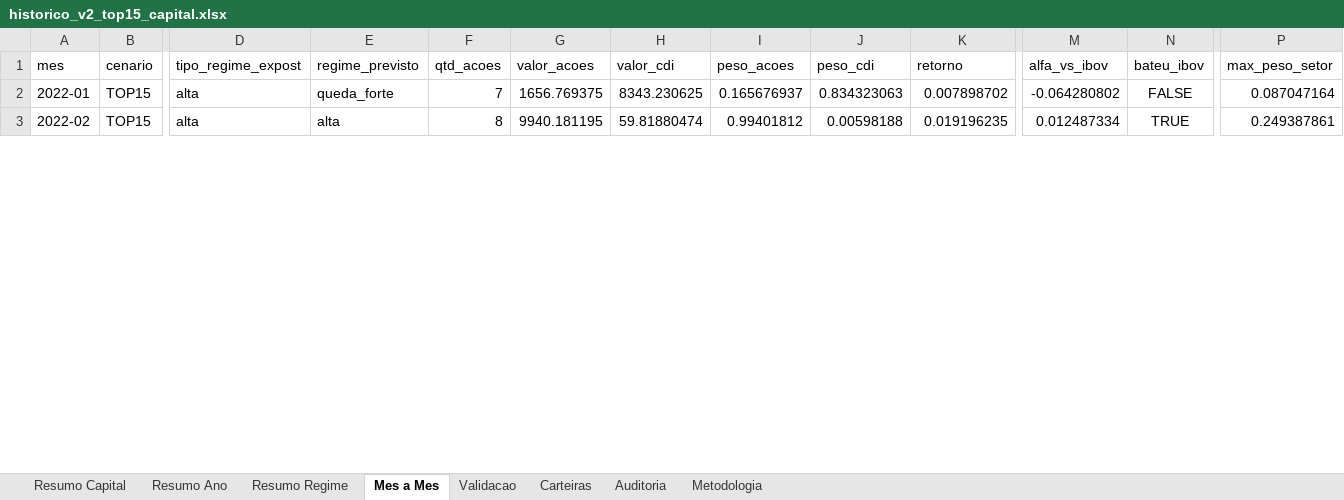
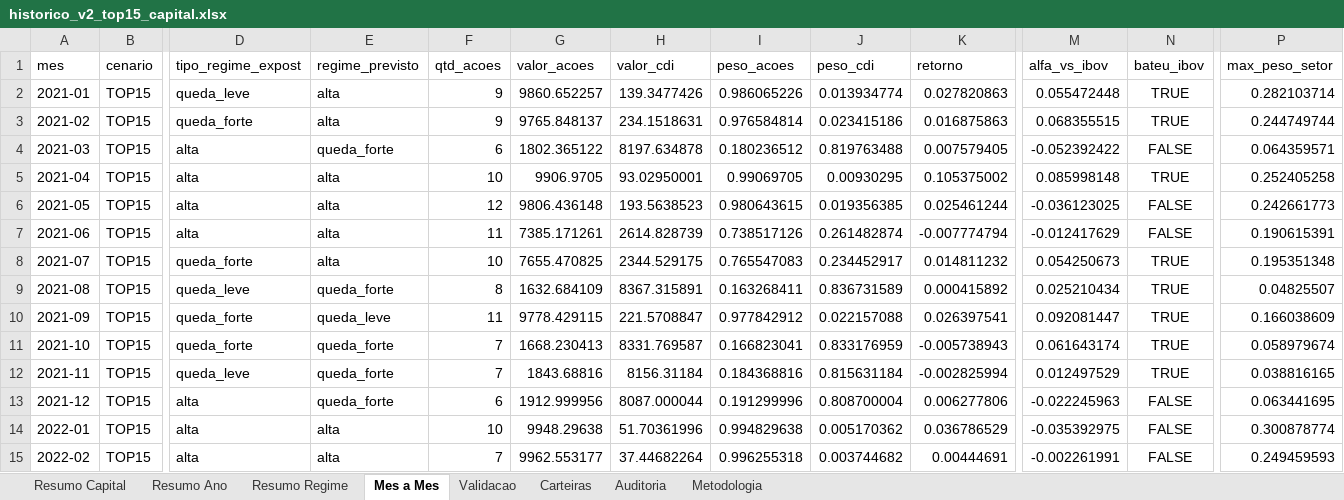
Before and after one commit to indicepb-sketch/carteira-mensal, an Excel workbook: carteira_mensal/output/excel/historico_v2_top15_capital.xlsx, sheet Mes a Mes, drawn as a sheet; only a part is shown, gaps mark what is left out; values as stored, in another font and other column widths than the file's, no borders; addresses are those after the commit; rows hold the shown columns only; the diff covers the shown part only; the diff names each change by its address in the sheet, - before the commit and + after, or states it on an @@ line.

```diff
--- a/carteira_mensal/output/excel/historico_v2_top15_capital.xlsx (sheet Mes a Mes)
+++ b/carteira_mensal/output/excel/historico_v2_top15_capital.xlsx (sheet Mes a Mes)
+row 2: 2021-01 | TOP15 | queda_leve | alta | 9 | 9860.652257 | 139.3477426 | 0.986065226 | 0.013934774 | 0.027820863 | 0.055472448 | TRUE | 0.282103714
+row 3: 2021-02 | TOP15 | queda_forte | alta | 9 | 9765.848137 | 234.1518631 | 0.976584814 | 0.023415186 | 0.016875863 | 0.068355515 | TRUE | 0.244749744
+row 4: 2021-03 | TOP15 | alta | queda_forte | 6 | 1802.365122 | 8197.634878 | 0.180236512 | 0.819763488 | 0.007579405 | -0.052392422 | FALSE | 0.064359571
+row 5: 2021-04 | TOP15 | alta | alta | 10 | 9906.9705 | 93.02950001 | 0.99069705 | 0.00930295 | 0.105375002 | 0.085998148 | TRUE | 0.252405258
+row 6: 2021-05 | TOP15 | alta | alta | 12 | 9806.436148 | 193.5638523 | 0.980643615 | 0.019356385 | 0.025461244 | -0.036123025 | FALSE | 0.242661773
+row 7: 2021-06 | TOP15 | alta | alta | 11 | 7385.171261 | 2614.828739 | 0.738517126 | 0.261482874 | -0.007774794 | -0.012417629 | FALSE | 0.190615391
+row 8: 2021-07 | TOP15 | queda_forte | alta | 10 | 7655.470825 | 2344.529175 | 0.765547083 | 0.234452917 | 0.014811232 | 0.054250673 | TRUE | 0.195351348
+row 9: 2021-08 | TOP15 | queda_leve | queda_forte | 8 | 1632.684109 | 8367.315891 | 0.163268411 | 0.836731589 | 0.000415892 | 0.025210434 | TRUE | 0.04825507
+row 10: 2021-09 | TOP15 | queda_forte | queda_leve | 11 | 9778.429115 | 221.5708847 | 0.977842912 | 0.022157088 | 0.026397541 | 0.092081447 | TRUE | 0.166038609
+row 11: 2021-10 | TOP15 | queda_forte | queda_forte | 7 | 1668.230413 | 8331.769587 | 0.166823041 | 0.833176959 | -0.005738943 | 0.061643174 | TRUE | 0.058979674
+row 12: 2021-11 | TOP15 | queda_leve | queda_forte | 7 | 1843.68816 | 8156.31184 | 0.184368816 | 0.815631184 | -0.002825994 | 0.012497529 | TRUE | 0.038816165
+row 13: 2021-12 | TOP15 | alta | queda_forte | 6 | 1912.999956 | 8087.000044 | 0.191299996 | 0.808700004 | 0.006277806 | -0.022245963 | FALSE | 0.063441695
-E14 (regime_previsto): queda_forte
+E14 (regime_previsto): alta
-F14 (qtd_acoes): 7
+F14 (qtd_acoes): 10
-G14 (valor_acoes): 1656.769375
+G14 (valor_acoes): 9948.29638
-H14 (valor_cdi): 8343.230625
+H14 (valor_cdi): 51.70361996
-I14 (peso_acoes): 0.165676937
+I14 (peso_acoes): 0.994829638
-J14 (peso_cdi): 0.834323063
+J14 (peso_cdi): 0.005170362
-K14 (retorno): 0.007898702
+K14 (retorno): 0.036786529
-M14 (alfa_vs_ibov): -0.064280802
+M14 (alfa_vs_ibov): -0.035392975
-P14 (max_peso_setor): 0.087047164
+P14 (max_peso_setor): 0.300878774
-F15 (qtd_acoes): 8
+F15 (qtd_acoes): 7
-G15 (valor_acoes): 9940.181195
+G15 (valor_acoes): 9962.553177
-H15 (valor_cdi): 59.81880474
+H15 (valor_cdi): 37.44682264
-I15 (peso_acoes): 0.99401812
+I15 (peso_acoes): 0.996255318
-J15 (peso_cdi): 0.00598188
+J15 (peso_cdi): 0.003744682
-K15 (retorno): 0.019196235
+K15 (retorno): 0.00444691
-M15 (alfa_vs_ibov): 0.012487334
+M15 (alfa_vs_ibov): -0.002261991
-N15 (bateu_ibov): TRUE
+N15 (bateu_ibov): FALSE
-P15 (max_peso_setor): 0.249387861
+P15 (max_peso_setor): 0.249459593
```
Also changed, not shown: 440 edited cells elsewhere in this sheet, sheet Carteiras, sheet Validacao, sheet Auditoria, sheet Resumo Ano, sheet Resumo Regime, sheet Resumo Capital, 1 more sheet, 8 other files.
